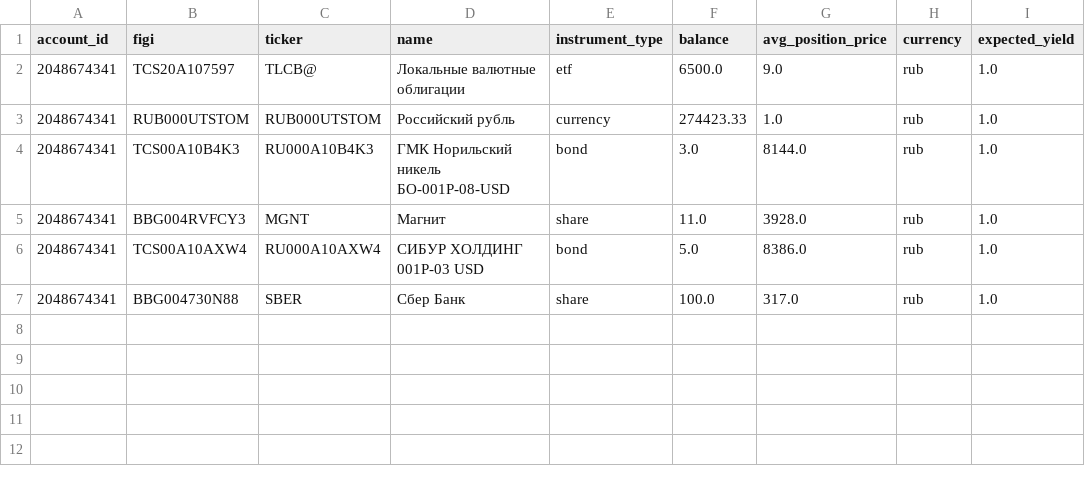
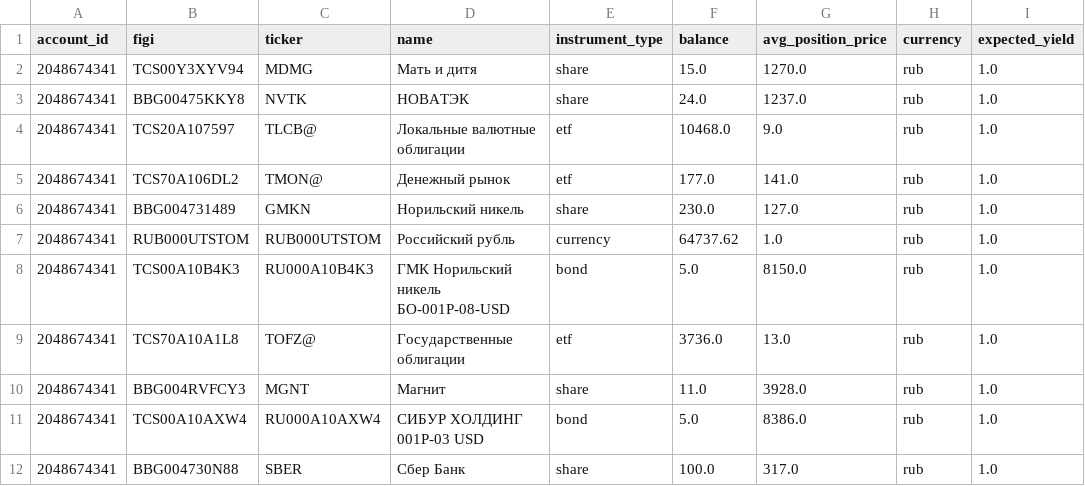
Before and after one commit to BadeevIlya/buffer_repos, a CSV file: portfolio.csv, drawn as a sheet.

```diff
--- a/portfolio.csv
+++ b/portfolio.csv
@@ -1,5 +1,10 @@
 account_id,figi,ticker,name,instrument_type,balance,avg_position_price,currency,expected_yield
-2048674341,TCS20A107597,TLCB@,Локальные валютные облигации,etf,6500.0,9.0,rub,1.0
-2048674341,RUB000UTSTOM,RUB000UTSTOM,Российский рубль,currency,274423.33,1.0,rub,1.0
-2048674341,TCS00A10B4K3,RU000A10B4K3,ГМК Норильский никель БО-001Р-08-USD,bond,3.0,8144.0,rub,1.0
+2048674341,TCS00Y3XYV94,MDMG,Мать и дитя,share,15.0,1270.0,rub,1.0
+2048674341,BBG00475KKY8,NVTK,НОВАТЭК,share,24.0,1237.0,rub,1.0
+2048674341,TCS20A107597,TLCB@,Локальные валютные облигации,etf,10468.0,9.0,rub,1.0
+2048674341,TCS70A106DL2,TMON@,Денежный рынок,etf,177.0,141.0,rub,1.0
+2048674341,BBG004731489,GMKN,Норильский никель,share,230.0,127.0,rub,1.0
+2048674341,RUB000UTSTOM,RUB000UTSTOM,Российский рубль,currency,64737.62,1.0,rub,1.0
+2048674341,TCS00A10B4K3,RU000A10B4K3,ГМК Норильский никель БО-001Р-08-USD,bond,5.0,8150.0,rub,1.0
+2048674341,TCS70A10A1L8,TOFZ@,Государственные облигации,etf,3736.0,13.0,rub,1.0
 2048674341,BBG004RVFCY3,MGNT,Магнит,share,11.0,3928.0,rub,1.0
```
Also changed, not shown: operations.csv.
